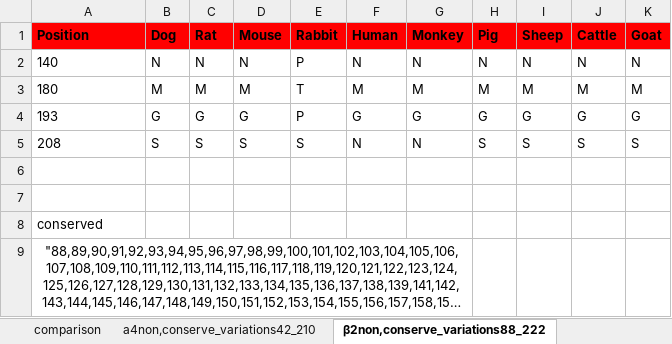
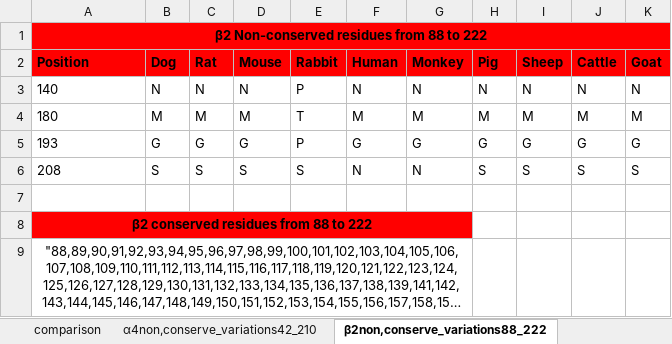
Before and after one commit to willownine/neuronal-AchR, an Excel workbook: Results/binding site of organisms/common_amino_acids_and_swapped_residues_for_various_organisms_in _the_study.xlsx, sheet β2non,conserve_variations88_222, drawn as a sheet; long unchanged cells end in …; values as stored, in another font and other column widths than the file's, no borders; removed rows and columns are numbered as before the commit, all else as after; the diff names each change by its address in the sheet, - before the commit and + after, or states it on an @@ line.

```diff
--- a/Results/binding site of organisms/common_amino_acids_and_swapped_residues_for_various_organisms_in _the_study.xlsx (sheet β2non,conserve_variations88_222)
+++ b/Results/binding site of organisms/common_amino_acids_and_swapped_residues_for_various_organisms_in _the_study.xlsx (sheet β2non,conserve_variations88_222)
-sheet tab: a4non,conserve_variations42_210
+sheet tab: α4non,conserve_variations42_210
+row 1: β2 Non-conserved residues from 88 to 222
-row 7: (empty)
-A8 (Position): conserved
+A8 (Position): β2 conserved residues from 88 to 222
-A8:G8 fill: none
+A8:G8 fill: #FF0000
@@ A8 bold: off → on, alignment: left → center @@
+A8:G8 merged
```
Also changed, not shown: sheet α7non,conserve_variations42_200, sheet α4non,conserve_variations42_210, other sheet tabs.
